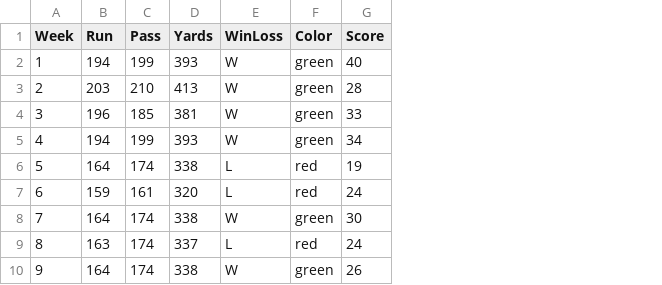
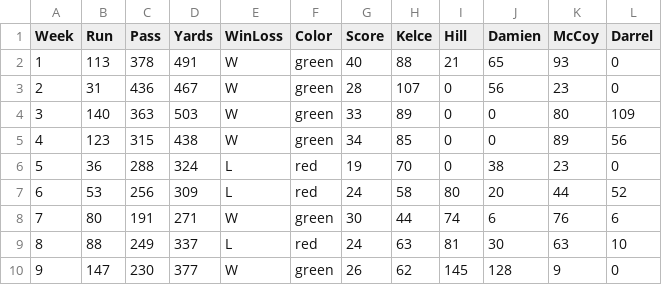
Before and after one commit to browsdower/Project-2, a CSV file: NFL Plotly Examples/yards.csv, drawn as a sheet; only a part is shown; the diff covers the shown part only; the diff names each change by its address in the sheet, - before the commit and + after, or states it on an @@ line.

Commit message:
updated yards

```diff
--- a/NFL Plotly Examples/yards.csv
+++ b/NFL Plotly Examples/yards.csv
+column H (Kelce), rows 2-10: 88 | 107 | 89 | 85 | 70 | 58 | 44 | 63 | 62
+column I (Hill), rows 2-10: 21 | 0 | 0 | 0 | 0 | 80 | 74 | 81 | 145
+column J (Damien), rows 2-10: 65 | 56 | 0 | 0 | 38 | 20 | 6 | 30 | 128
+column K (McCoy), rows 2-10: 93 | 23 | 80 | 89 | 23 | 44 | 76 | 63 | 9
+column L (Darrel), rows 2-10: 0 | 0 | 109 | 56 | 0 | 52 | 6 | 10 | 0
-B2 (Run): 194
+B2 (Run): 113
-C2 (Pass): 199
+C2 (Pass): 378
-D2 (Yards): 393
+D2 (Yards): 491
-B3 (Run): 203
+B3 (Run): 31
-C3 (Pass): 210
+C3 (Pass): 436
-D3 (Yards): 413
+D3 (Yards): 467
-B4 (Run): 196
+B4 (Run): 140
-C4 (Pass): 185
+C4 (Pass): 363
-D4 (Yards): 381
+D4 (Yards): 503
-B5 (Run): 194
+B5 (Run): 123
-C5 (Pass): 199
+C5 (Pass): 315
-D5 (Yards): 393
+D5 (Yards): 438
-B6 (Run): 164
+B6 (Run): 36
-C6 (Pass): 174
+C6 (Pass): 288
-D6 (Yards): 338
+D6 (Yards): 324
-B7 (Run): 159
+B7 (Run): 53
-C7 (Pass): 161
+C7 (Pass): 256
-D7 (Yards): 320
+D7 (Yards): 309
-B8 (Run): 164
+B8 (Run): 80
-C8 (Pass): 174
+C8 (Pass): 191
-D8 (Yards): 338
+D8 (Yards): 271
-B9 (Run): 163
+B9 (Run): 88
-C9 (Pass): 174
+C9 (Pass): 249
-B10 (Run): 164
+B10 (Run): 147
-C10 (Pass): 174
+C10 (Pass): 230
-D10 (Yards): 338
+D10 (Yards): 377
```
Also changed, not shown: 21 edited cells elsewhere in this file.
